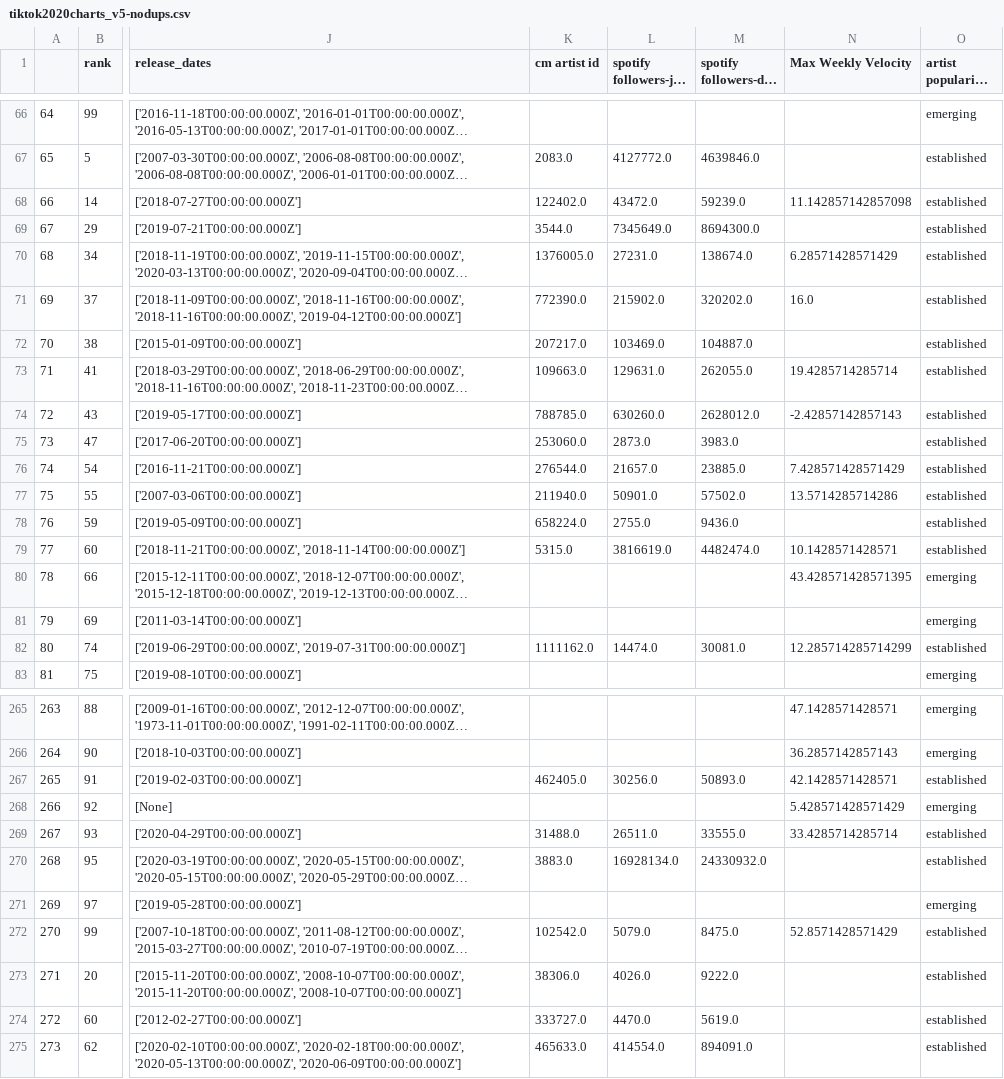
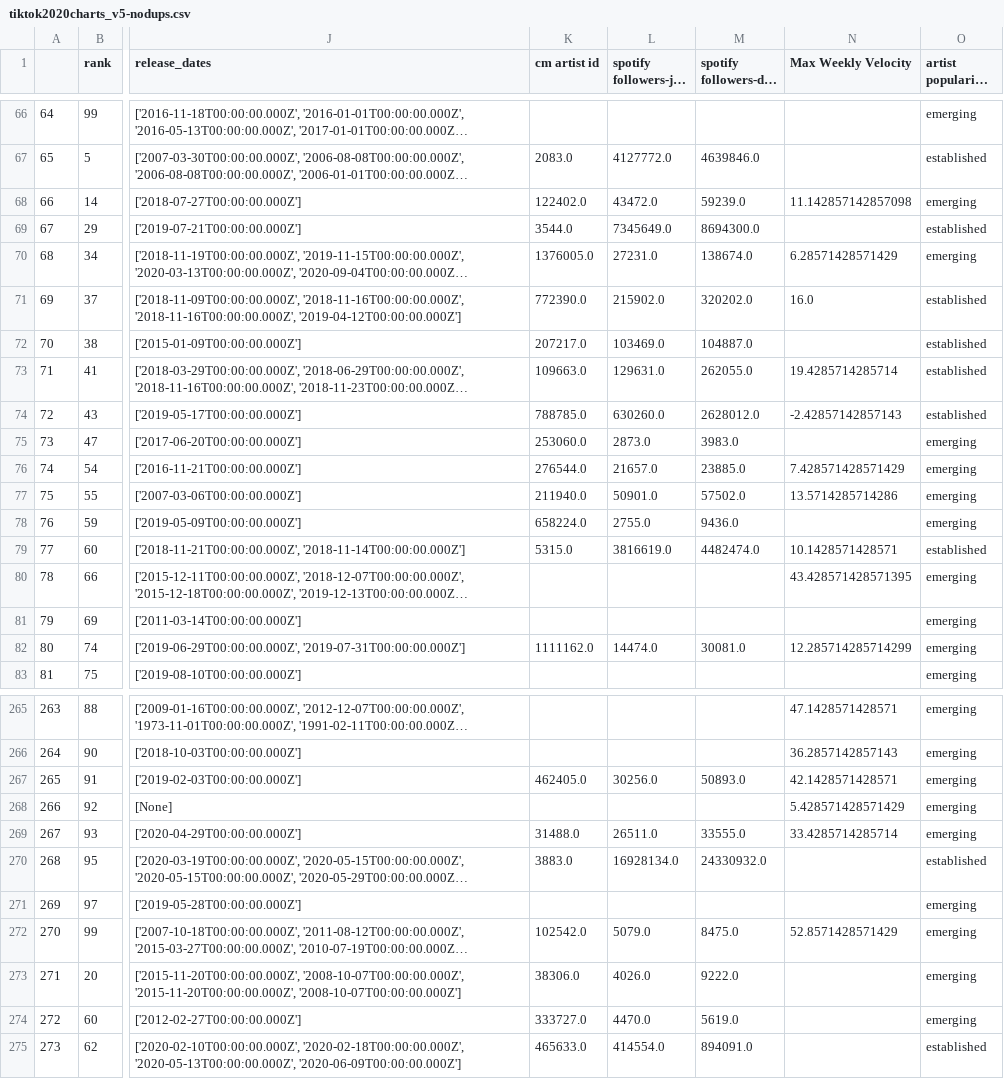
Before and after one commit to jacksonbull87/2020-Music-Insights-Dashboard, a CSV file: data collection/tiktok2020charts_v5-nodups.csv, drawn as a sheet; only a part is shown, gaps mark what is left out; long unchanged cells end in …; the diff covers the shown part only; the diff names each change by its address in the sheet, - before the commit and + after, or states it on an @@ line.

```diff
--- a/data collection/tiktok2020charts_v5-nodups.csv
+++ b/data collection/tiktok2020charts_v5-nodups.csv
-O68 (artist popularity index): established
+O68 (artist popularity index): emerging
-O70 (artist popularity index): established
+O70 (artist popularity index): emerging
-O75:O78 (artist popularity index): established
+O75:O78 (artist popularity index): emerging
-O82 (artist popularity index): established
+O82 (artist popularity index): emerging
-O267 (artist popularity index): established
+O267 (artist popularity index): emerging
-O269 (artist popularity index): established
+O269 (artist popularity index): emerging
-O272:O274 (artist popularity index): established
+O272:O274 (artist popularity index): emerging
```
Also changed, not shown: 88 edited cells elsewhere in this file, 2 other files.
